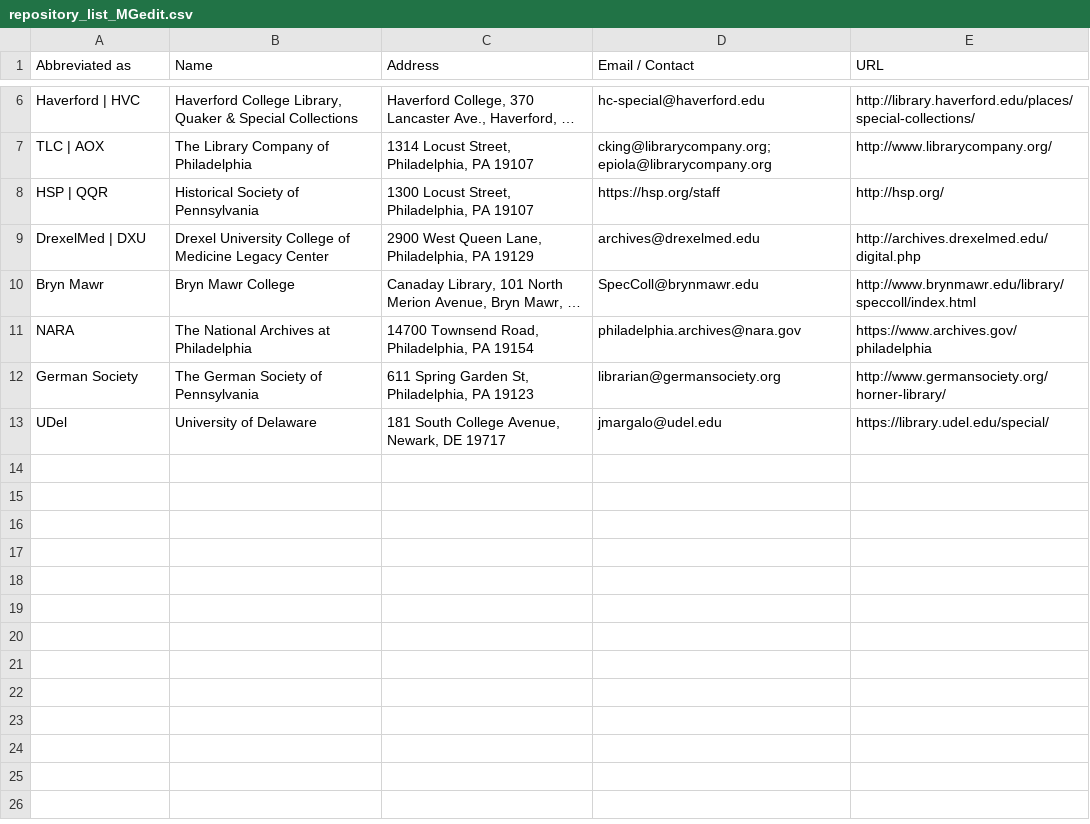
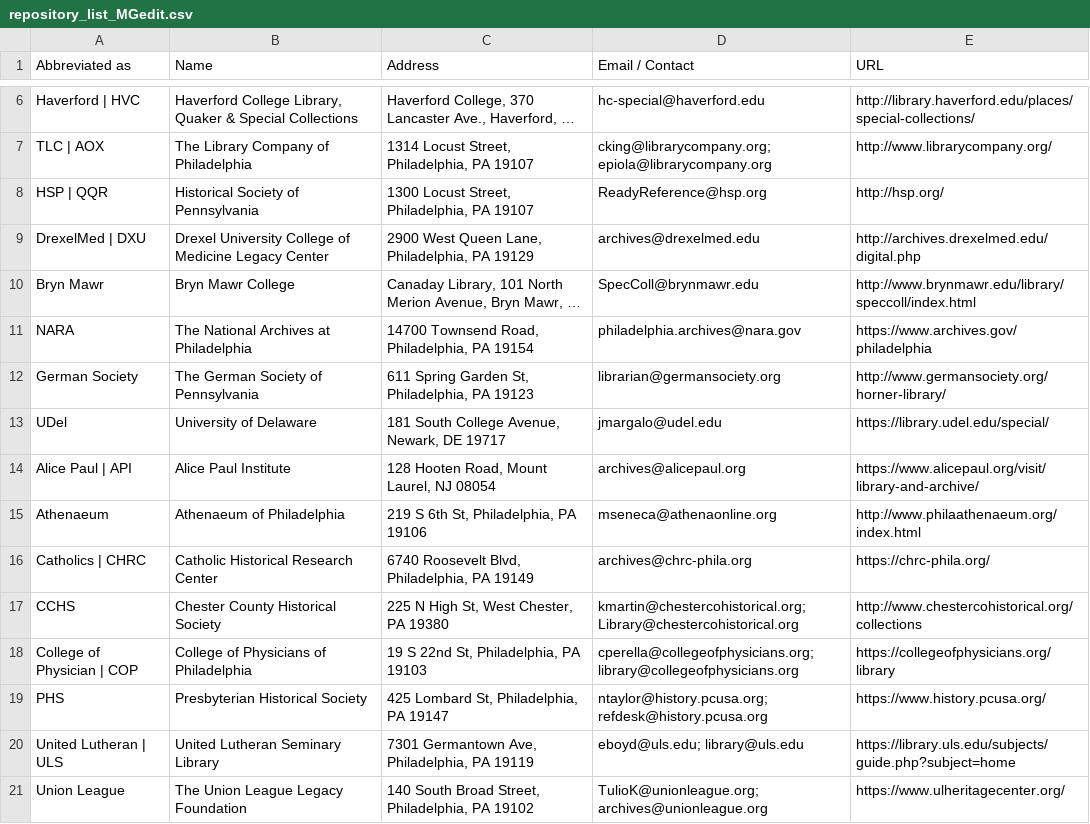
Before and after one commit to InHerOwnRight/InHerOwnRight-Application, a CSV file: lib/documents/csv/repositories/repository_list_MGedit.csv, drawn as a sheet; only a part is shown, gaps mark what is left out; long unchanged cells end in …; the diff names each change by its address in the sheet, - before the commit and + after, or states it on an @@ line.

```diff
--- a/lib/documents/csv/repositories/repository_list_MGedit.csv
+++ b/lib/documents/csv/repositories/repository_list_MGedit.csv
-D8 (Email / Contact): https://hsp.org/staff
+D8 (Email / Contact): ReadyReference@hsp.org
+row 14: Alice Paul | API | Alice Paul Institute | 128 Hooten Road, Mount Laurel, NJ 08054 | archives@alicepaul.org | https://www.alicepaul.org/visit/library-and-archive/
+row 15: Athenaeum | Athenaeum of Philadelphia | 219 S 6th St, Philadelphia, PA 19106 | mseneca@athenaonline.org | http://www.philaathenaeum.org/index.html
+row 16: Catholics | CHRC | Catholic Historical Research Center | 6740 Roosevelt Blvd, Philadelphia, PA 19149 | archives@chrc-phila.org | https://chrc-phila.org/
+row 17: CCHS | Chester County Historical Society | 225 N High St, West Chester, PA 19380 | kmartin@chestercohistorical.org; Library@chestercohistorical.org | http://www.chestercohistorical.org/collections
+row 18: College of Physician | COP | College of Physicians of Philadelphia | 19 S 22nd St, Philadelphia, PA 19103 | cperella@collegeofphysicians.org; library@collegeofphysicians.org | https://collegeofphysicians.org/library
+row 19: PHS | Presbyterian Historical Society | 425 Lombard St, Philadelphia, PA 19147 | ntaylor@history.pcusa.org; refdesk@history.pcusa.org | https://www.history.pcusa.org/
+row 20: United Lutheran | ULS | United Lutheran Seminary Library | 7301 Germantown Ave, Philadelphia, PA 19119 | eboyd@uls.edu; library@uls.edu | https://library.uls.edu/subjects/guide.php?subject=home
+row 21: Union League | The Union League Legacy Foundation | 140 South Broad Street, Philadelphia, PA 19102 | TulioK@unionleague.org; archives@unionleague.org | https://www.ulheritagecenter.org/
```
Also changed, not shown: 5 other files.
